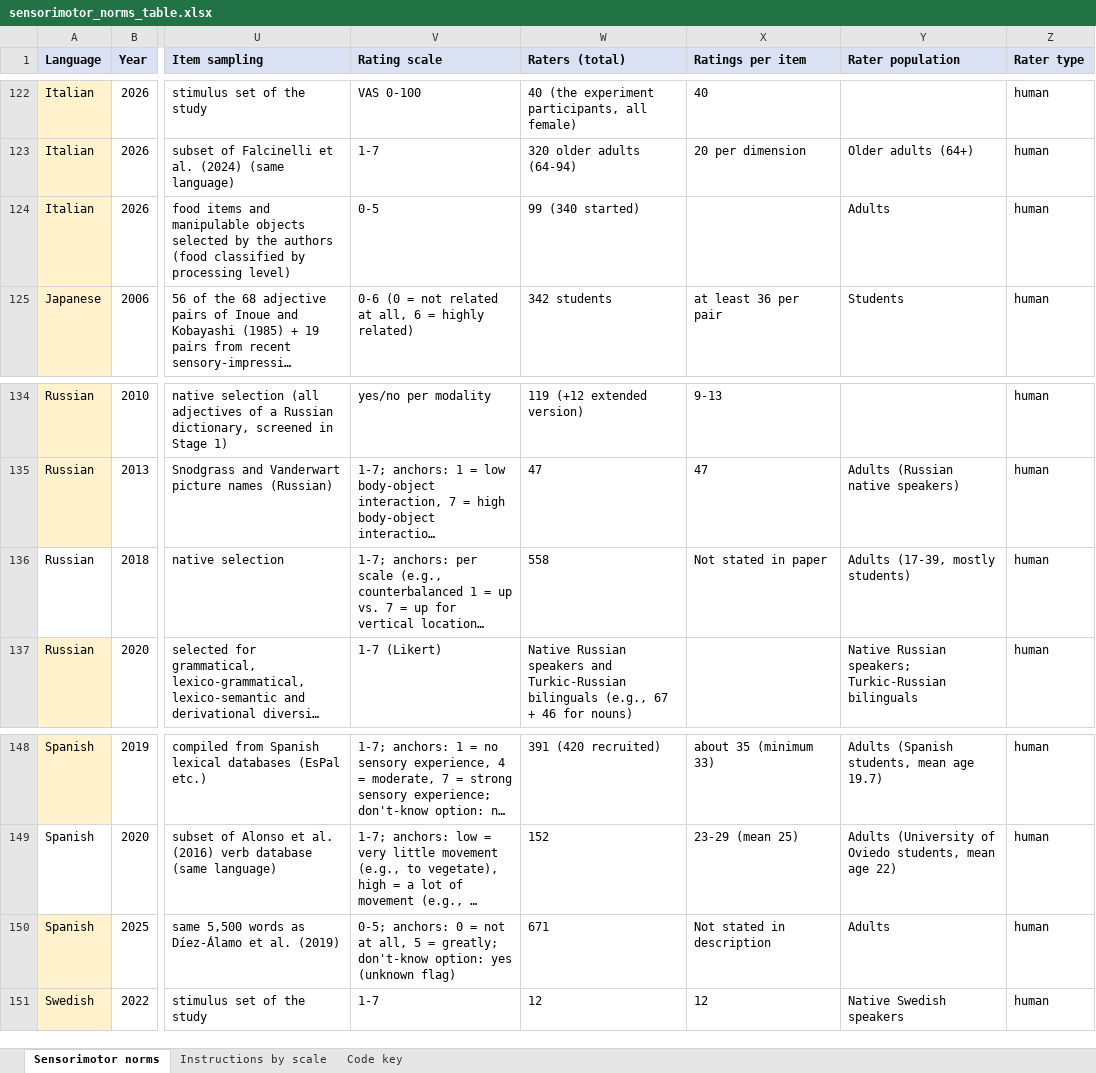
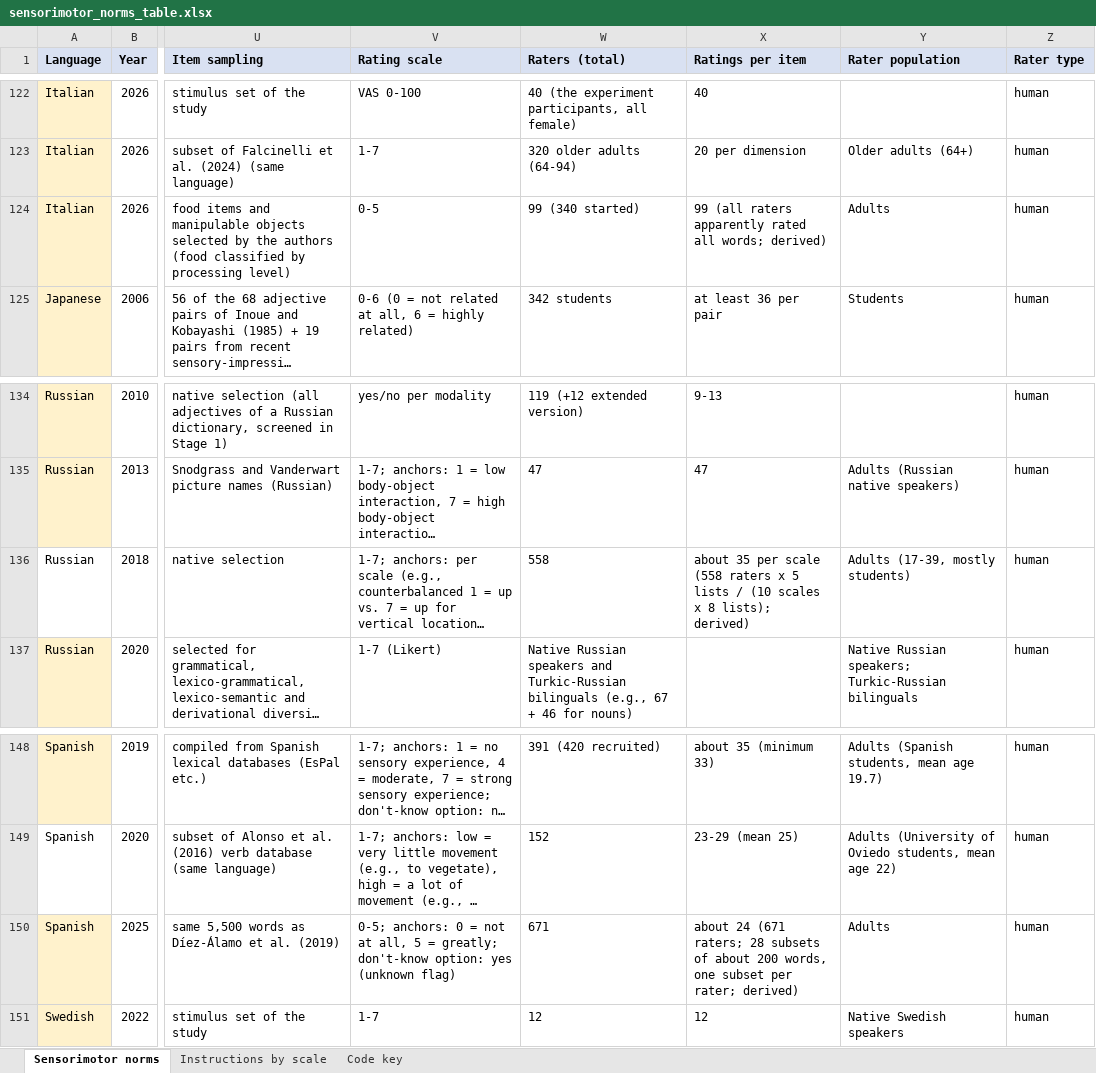
Before and after one commit to AlexMiklashevsky/sensorimotor-word-norms, an Excel workbook: data/sensorimotor_norms_table.xlsx, sheet Sensorimotor norms, drawn as a sheet; only a part is shown, gaps mark what is left out; long unchanged cells end in …; values as stored, in another font and other column widths than the file's, no borders; the diff covers the shown part only; the diff names each change by its address in the sheet, - before the commit and + after, or states it on an @@ line.

```diff
--- a/data/sensorimotor_norms_table.xlsx (sheet Sensorimotor norms)
+++ b/data/sensorimotor_norms_table.xlsx (sheet Sensorimotor norms)
-X124 (Ratings per item): (empty)
+X124 (Ratings per item): 99 (all raters apparently rated all words; derived)
-X136 (Ratings per item): Not stated in paper
+X136 (Ratings per item): about 35 per scale (558 raters x 5 lists / (10 scales x 8 lists); derived)
-X150 (Ratings per item): Not stated in description
+X150 (Ratings per item): about 24 (671 raters; 28 subsets of about 200 words, one subset per rater; derived)
```
Also changed, not shown: 9 edited cells elsewhere in this sheet, 3 other files.
